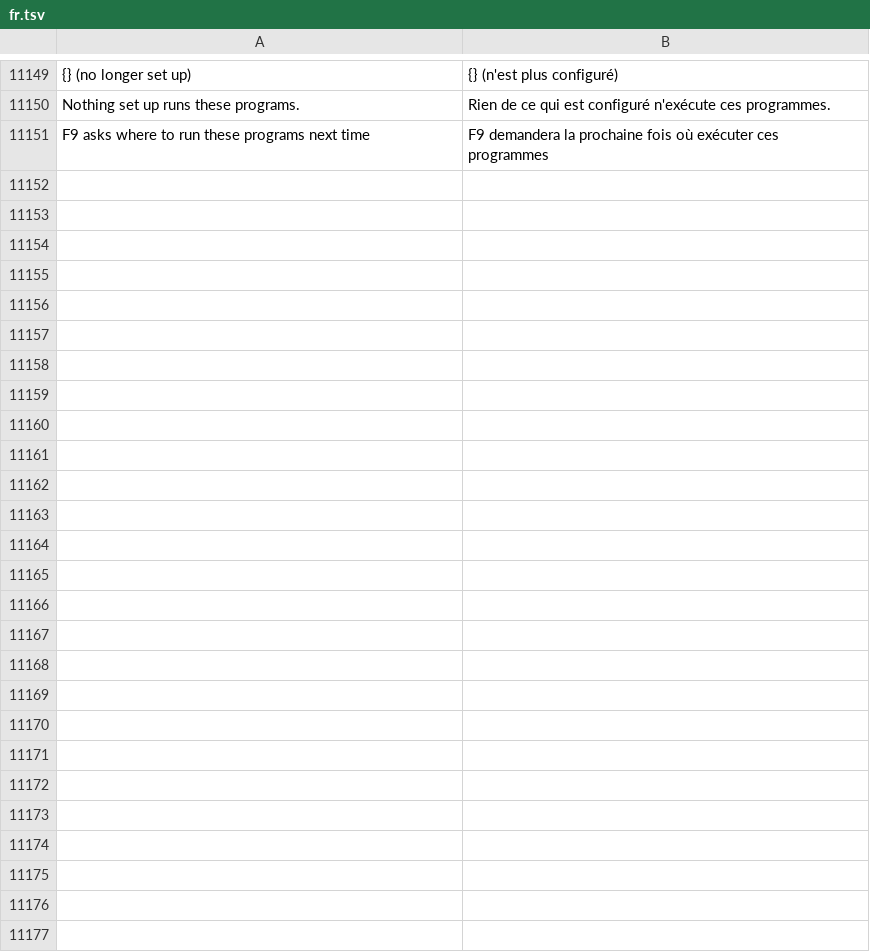
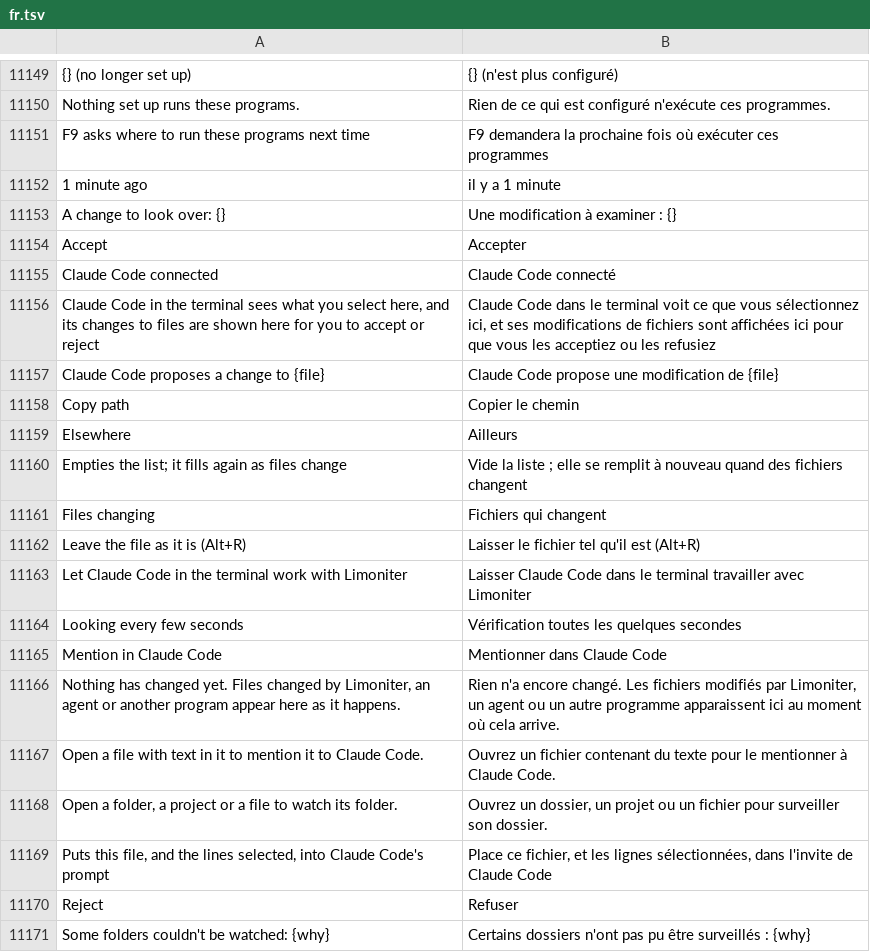
Before and after one commit to jolyonralph/limoniter, a TSV file: data/lang/fr.tsv, drawn as a sheet; only a part is shown, gaps mark what is left out; the diff covers the shown part only.

```diff
--- a/data/lang/fr.tsv
+++ b/data/lang/fr.tsv
@@ -11151 +11151,21 @@ Nothing set up runs these programs.	Rien de ce qui est configuré n'exécute ces
 F9 asks where to run these programs next time	F9 demandera la prochaine fois où exécuter ces programmes
+1 minute ago	il y a 1 minute
+A change to look over: {}	Une modification à examiner : {}
+Accept	Accepter
+Claude Code connected	Claude Code connecté
+Claude Code in the terminal sees what you select here, and its changes to files are shown here for you to accept or reject	Claude Code dans le terminal voit ce que vous sélectionnez ici, et ses modifications de fichiers sont affichées ici pour que vous les acceptiez ou les refusiez
+Claude Code proposes a change to {file}	Claude Code propose une modification de {file}
+Copy path	Copier le chemin
+Elsewhere	Ailleurs
+Empties the list; it fills again as files change	Vide la liste ; elle se remplit à nouveau quand des fichiers changent
+Files changing	Fichiers qui changent
+Leave the file as it is (Alt+R)	Laisser le fichier tel qu'il est (Alt+R)
+Let Claude Code in the terminal work with Limoniter	Laisser Claude Code dans le terminal travailler avec Limoniter
+Looking every few seconds	Vérification toutes les quelques secondes
+Mention in Claude Code	Mentionner dans Claude Code
+Nothing has changed yet. Files changed by Limoniter, an agent or another program appear here as it happens.	Rien n'a encore changé. Les fichiers modifiés par Limoniter, un agent ou un autre programme apparaissent ici au moment où cela arrive.
+Open a file with text in it to mention it to Claude Code.	Ouvrez un fichier contenant du texte pour le mentionner à Claude Code.
+Open a folder, a project or a file to watch its folder.	Ouvrez un dossier, un projet ou un fichier pour surveiller son dossier.
+Puts this file, and the lines selected, into Claude Code's prompt	Place ce fichier, et les lignes sélectionnées, dans l'invite de Claude Code
+Reject	Refuser
+Some folders couldn't be watched: {why}	Certains dossiers n'ont pas pu être surveillés : {why}
```
Also changed, not shown: 22 added rows elsewhere in this file, data/lang/de.tsv, data/lang/es.tsv, 23 other files.
